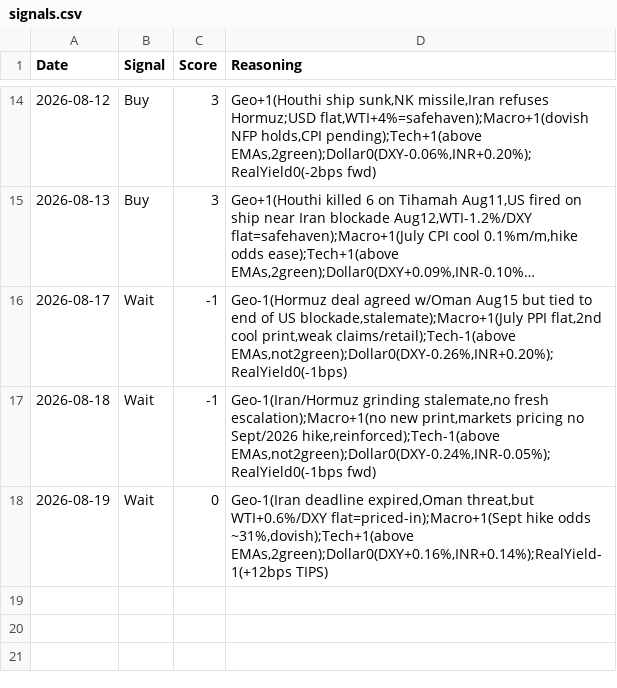
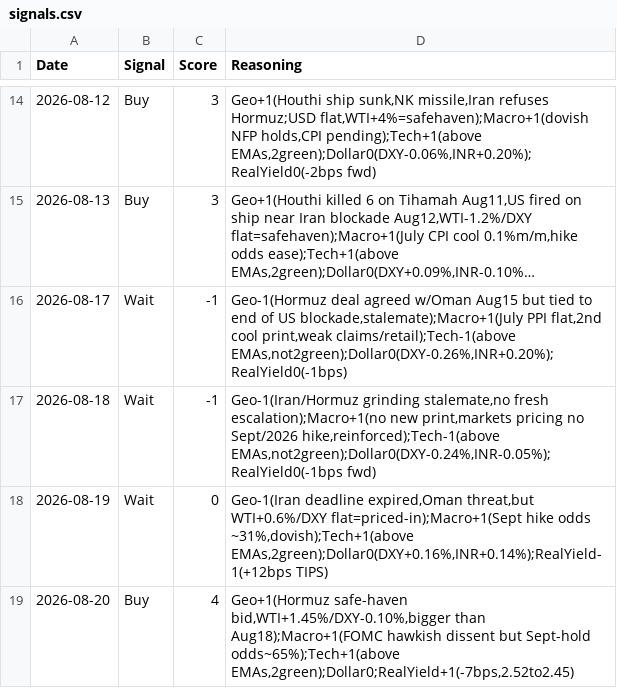
Before and after one commit to divyangshah97/gold-prediction-ai, a CSV file: signals/signals.csv, drawn as a sheet; only a part is shown, gaps mark what is left out; long unchanged cells end in ….

Commit message:
Daily update 2026-08-20: fresh Iran/Hormuz safe-haven bid, real yields ease | Signal: Buy

```diff
--- a/signals/signals.csv
+++ b/signals/signals.csv
@@ -18 +18,2 @@ Date,Signal,Score,Reasoning
 2026-08-19,Wait,0,"Geo-1(Iran deadline expired,Oman threat,but WTI+0.6%/DXY flat=priced-in);Macro+1(Sept hike odds ~31%,dovish);Tech+1(above EMAs,2green);Dollar0(DXY+0.16%,INR+0.14%);RealYield-1(+12bps TIPS)"
+2026-08-20,Buy,4,"Geo+1(Hormuz safe-haven bid,WTI+1.45%/DXY-0.10%,bigger than Aug18);Macro+1(FOMC hawkish dissent but Sept-hold odds~65%);Tech+1(above EMAs,2green);Dollar0;RealYield+1(-7bps,2.52to2.45)"
```
Also changed, not shown: prices/prices.csv, 11 other files.
